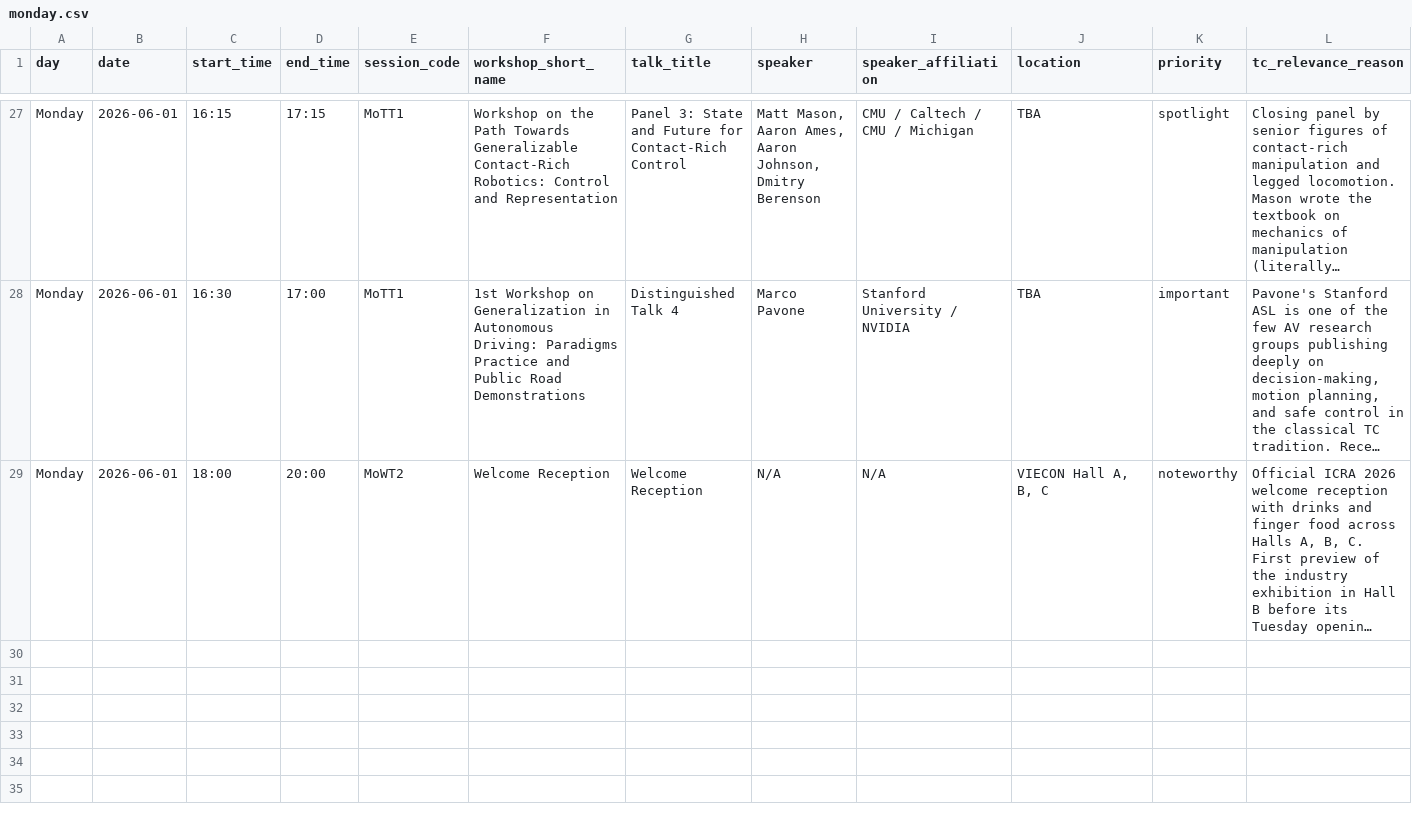
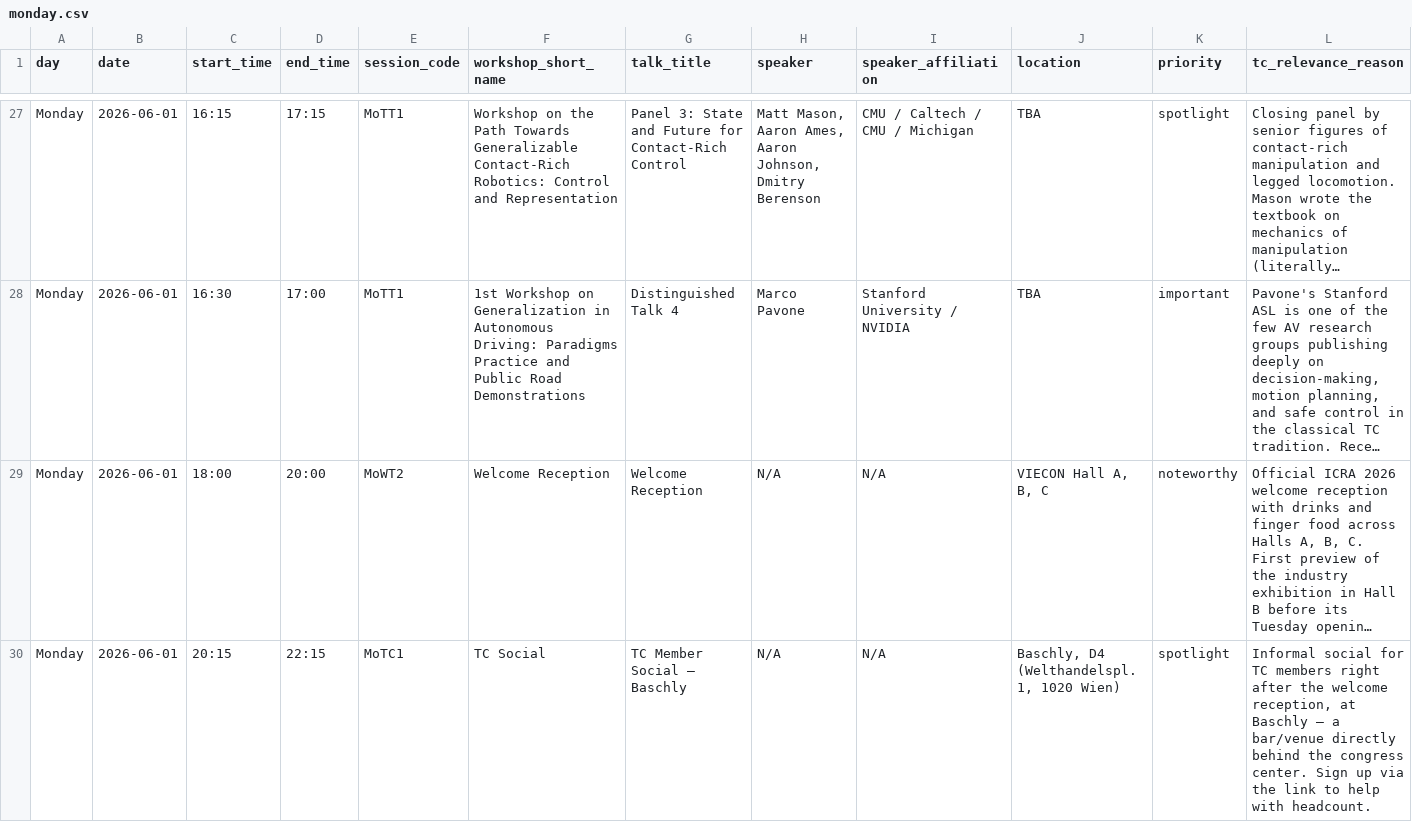
Before and after one commit to EdwinMeriaux/icra2026-apcrm, a CSV file: data/monday.csv, drawn as a sheet; only a part is shown, gaps mark what is left out; long unchanged cells end in …; rows hold the shown columns only; the diff names each change by its address in the sheet, - before the commit and + after, or states it on an @@ line.

```diff
--- a/data/monday.csv
+++ b/data/monday.csv
+row 30: Monday | 2026-06-01 | 20:15 | 22:15 | MoTC1 | TC Social | TC Member Social — Baschly | N/A | N/A | Baschly, D4 (Welthandelspl. 1, 1020 Wien) | spotlight | Informal social for TC members right after the welcome reception, at Baschly — a bar/venue directly behind the congress center. Sign up via the link to help with headcount.
```
Also changed, not shown: 1 other file.
